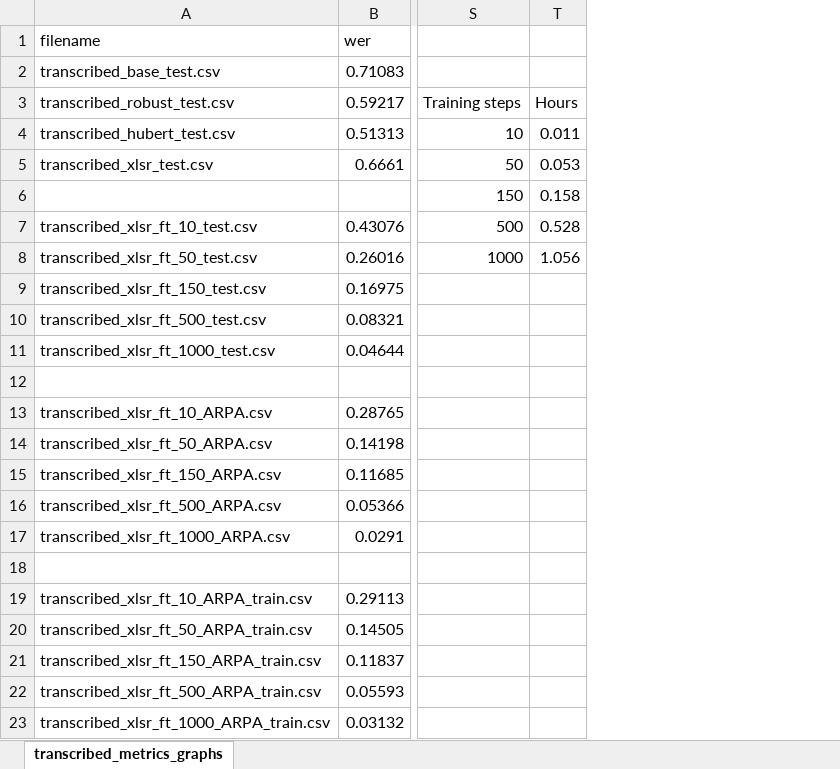
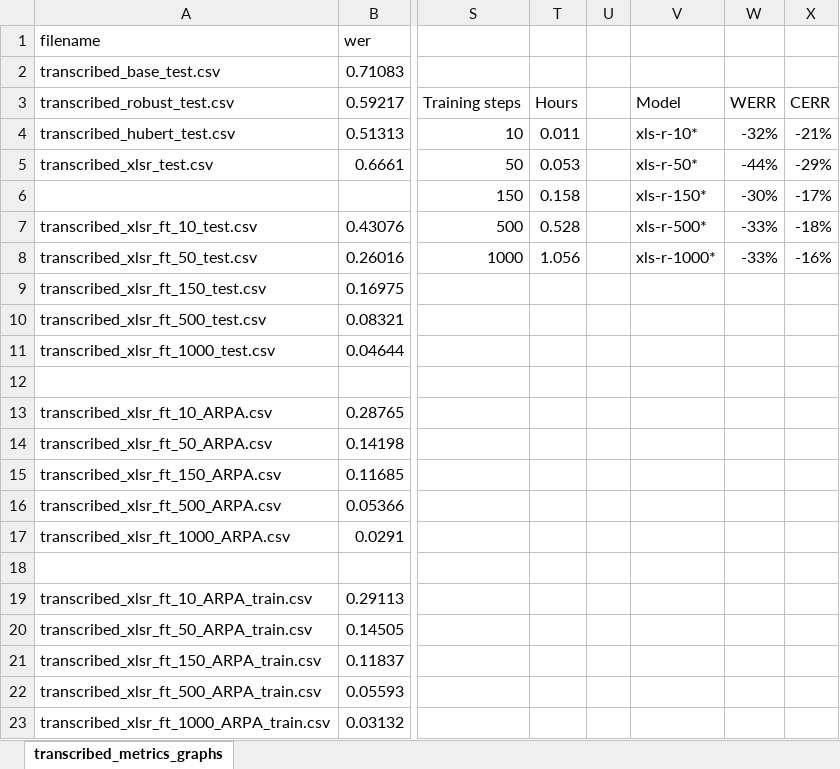
Before and after one commit to KaranChand/ATC, an Excel workbook: HG/metrics/transcribed_metrics_graphs.xlsx, sheet transcribed_metrics_graphs, drawn as a sheet; only a part is shown, gaps mark what is left out; values as stored, in another font and other column widths than the file's, no borders; charts and pictures and table styles not drawn; the diff names each change by its address in the sheet, - before the commit and + after, or states it on an @@ line.

```diff
--- a/HG/metrics/transcribed_metrics_graphs.xlsx (sheet transcribed_metrics_graphs)
+++ b/HG/metrics/transcribed_metrics_graphs.xlsx (sheet transcribed_metrics_graphs)
+column U, empty
+column V, rows 3-8: Model | xls-r-10* | xls-r-50* | xls-r-150* | xls-r-500* | xls-r-1000*
+column W, rows 3-8: WERR | -32% | -44% | -30% | -33% | -33%
+column X, rows 3-8: CERR | -21% | -29% | -17% | -18% | -16%
```
Also changed, not shown: 1 other file.
